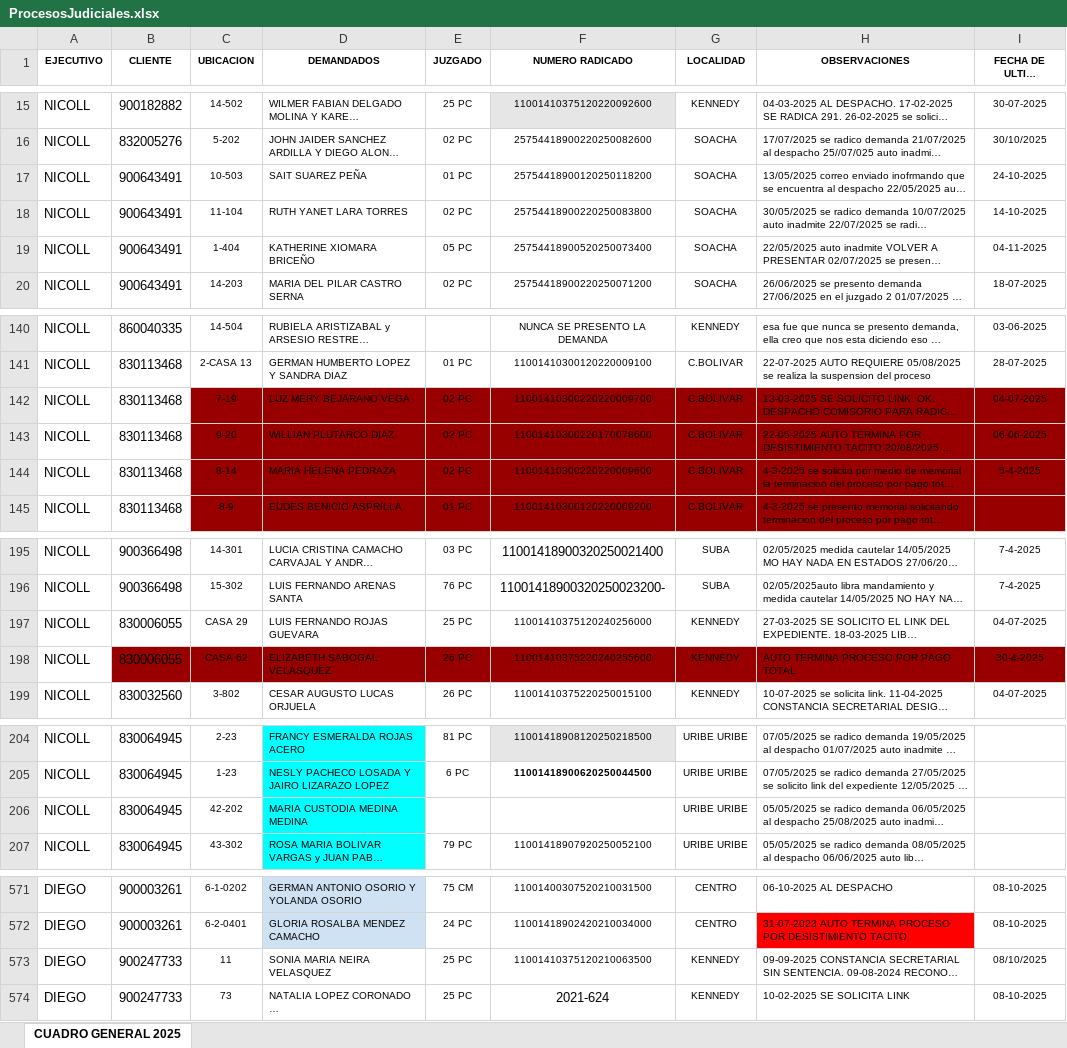
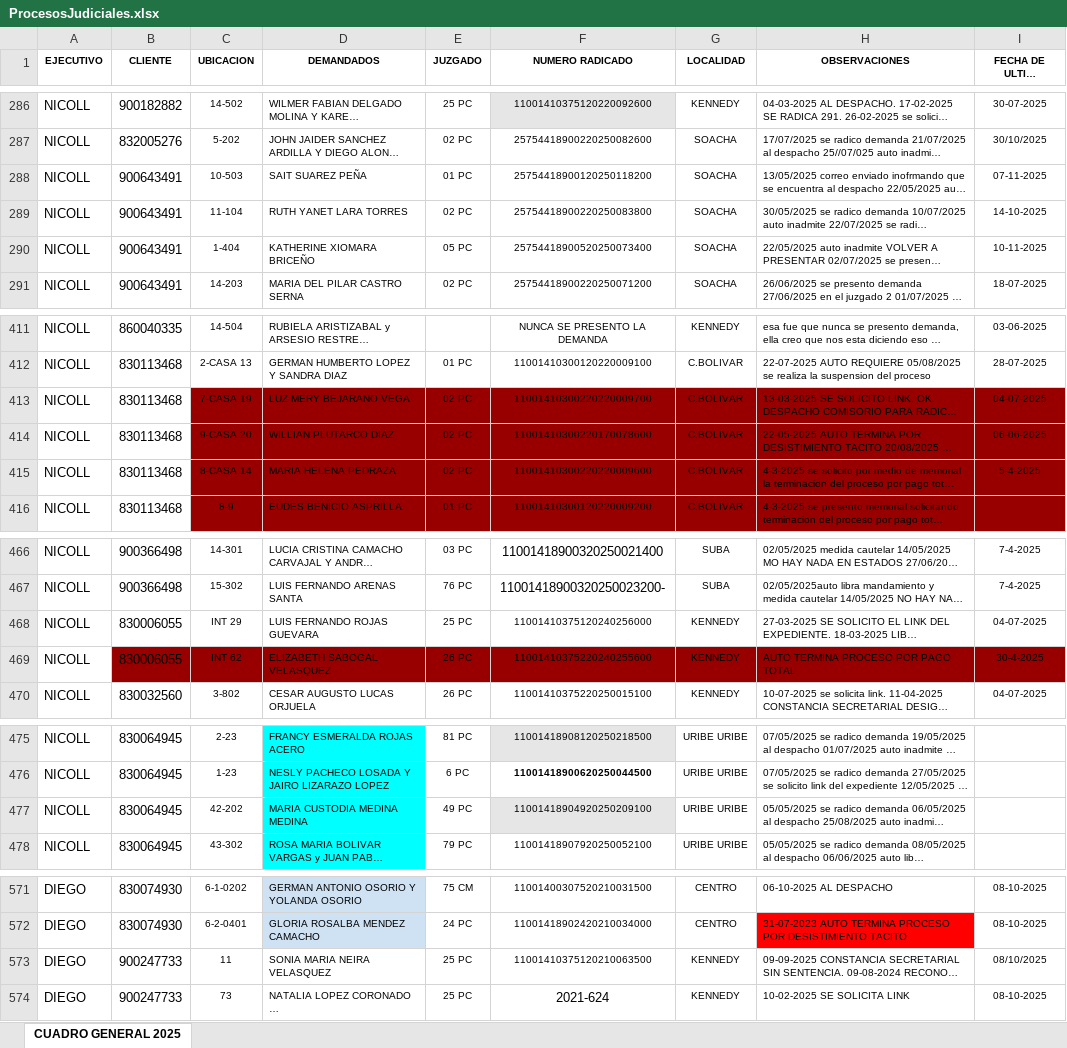
Before and after one commit to desarrolloWeb358/gestion-global, an Excel workbook: migracion/ProcesosJudiciales.xlsx, sheet CUADRO GENERAL 2025, drawn as a sheet; only a part is shown, gaps mark what is left out; long unchanged cells end in …; values as stored, in another font and other column widths than the file's, no borders; addresses are those after the commit; the diff covers the shown part only; the diff names each change by its address in the sheet, - before the commit and + after, or states it on an @@ line.

```diff
--- a/migracion/ProcesosJudiciales.xlsx (sheet CUADRO GENERAL 2025)
+++ b/migracion/ProcesosJudiciales.xlsx (sheet CUADRO GENERAL 2025)
-I288 (FECHA DE ULTIMA REVISION): 24-10-2025
+I288 (FECHA DE ULTIMA REVISION): 07-11-2025
-I290 (FECHA DE ULTIMA REVISION): 04-11-2025
+I290 (FECHA DE ULTIMA REVISION): 10-11-2025
-C413 (UBICACION): 7-19
+C413 (UBICACION): 7-CASA 19
-C414 (UBICACION): 9-20
+C414 (UBICACION): 9-CASA 20
-C415 (UBICACION): 8-14
+C415 (UBICACION): 8-CASA 14
-C468 (UBICACION): CASA 29
+C468 (UBICACION): INT 29
-C469 (UBICACION): CASA 62
+C469 (UBICACION): INT 62
-E477 (JUZGADO): (empty)
+E477 (JUZGADO): 49 PC
-F477 (NUMERO RADICADO): (empty)
+F477 (NUMERO RADICADO): 11001418904920250209100
-F477 fill: none
+F477 fill: #E6E6E6
-B571:B572 (CLIENTE): 900003261
+B571:B572 (CLIENTE): 830074930
```
Also changed, not shown: 50 added rows, 50 removed rows, 221 moved rows, 53 edited cells and cell formats elsewhere in this sheet, migracion/Clientes.xlsx, migracion/ProcesosJudicialesClientes.xlsx, 4 other files.
